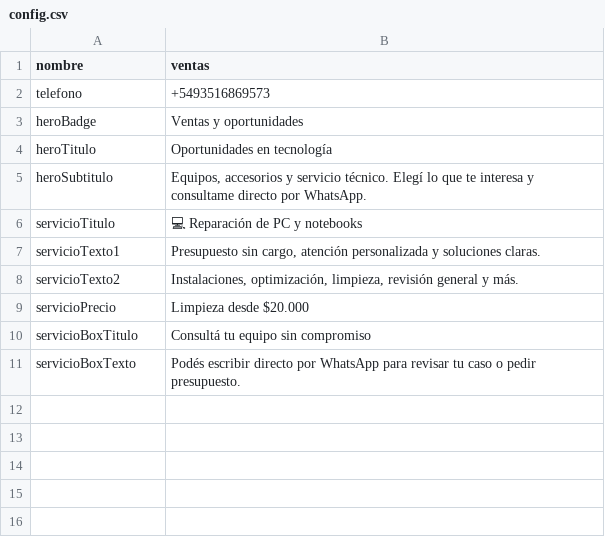
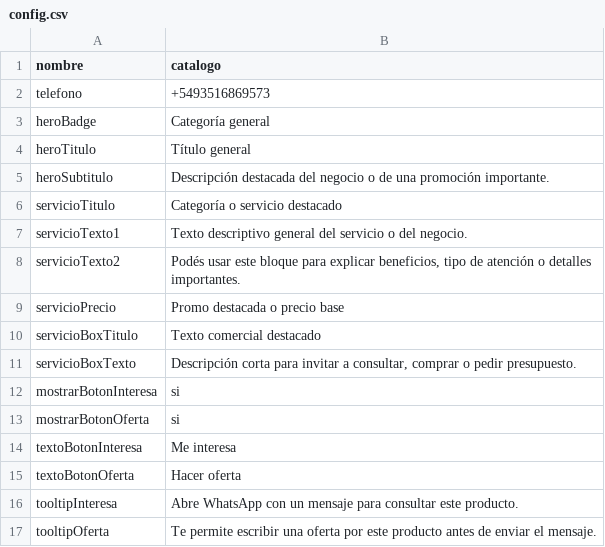
Before and after one commit to bernabemoreno/oportunidades, a CSV file: config.csv, drawn as a sheet.

Commit message:
Update config.csv

```diff
--- a/config.csv
+++ b/config.csv
@@ -1,11 +1,17 @@
-nombre,ventas
+nombre,catalogo
 telefono,+5493516869573
-heroBadge,Ventas y oportunidades
-heroTitulo,Oportunidades en tecnología
-heroSubtitulo,"Equipos, accesorios y servicio técnico. Elegí lo que te interesa y consultame directo por WhatsApp."
-servicioTitulo,"💻 Reparación de PC y notebooks"
-servicioTexto1,"Presupuesto sin cargo, atención personalizada y soluciones claras."
-servicioTexto2,"Instalaciones, optimización, limpieza, revisión general y más."
-servicioPrecio,"Limpieza desde $20.000"
-servicioBoxTitulo,"Consultá tu equipo sin compromiso"
-servicioBoxTexto,"Podés escribir directo por WhatsApp para revisar tu caso o pedir presupuesto."
+heroBadge,"Categoría general"
+heroTitulo,"Título general"
+heroSubtitulo,"Descripción destacada del negocio o de una promoción importante."
+servicioTitulo,"Categoría o servicio destacado"
+servicioTexto1,"Texto descriptivo general del servicio o del negocio."
+servicioTexto2,"Podés usar este bloque para explicar beneficios, tipo de atención o detalles importantes."
+servicioPrecio,"Promo destacada o precio base"
+servicioBoxTitulo,"Texto comercial destacado"
+servicioBoxTexto,"Descripción corta para invitar a consultar, comprar o pedir presupuesto."
+mostrarBotonInteresa,si
+mostrarBotonOferta,si
+textoBotonInteresa,"Me interesa"
+textoBotonOferta,"Hacer oferta"
+tooltipInteresa,"Abre WhatsApp con un mensaje para consultar este producto."
+tooltipOferta,"Te permite escribir una oferta por este producto antes de enviar el mensaje."
```
